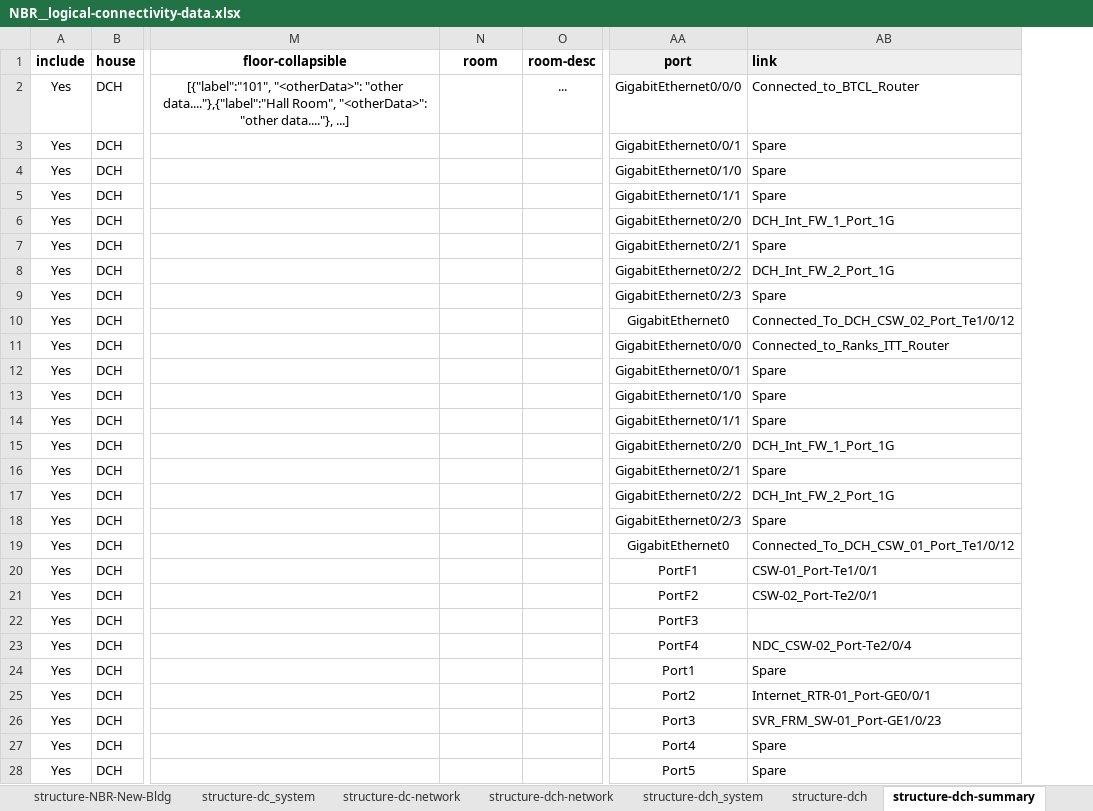
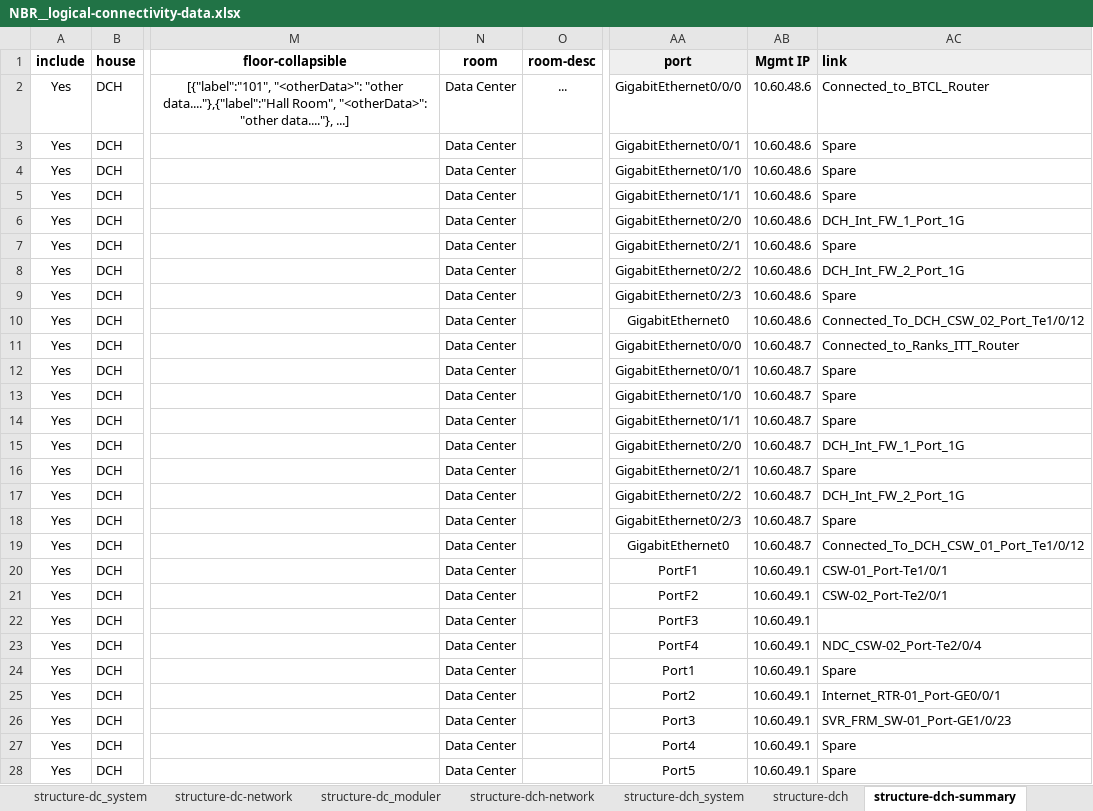
Before and after one commit to faraz12948/infrasite-data-gen-script, an Excel workbook: NBR__logical-connectivity-data.xlsx, sheet structure-dch-summary, drawn as a sheet; only a part is shown, gaps mark what is left out; values as stored, in another font and other column widths than the file's, no borders; charts and pictures not drawn; the diff covers the shown part only; the diff names each change by its address in the sheet, - before the commit and + after, or states it on an @@ line.

```diff
--- a/NBR__logical-connectivity-data.xlsx (sheet structure-dch-summary)
+++ b/NBR__logical-connectivity-data.xlsx (sheet structure-dch-summary)
@@ sheet tab unhidden: structure-dc_moduler @@
+column AB (Mgmt IP), rows 2-28: 10.60.48.6 | 10.60.48.6 | 10.60.48.6 | 10.60.48.6 | 10.60.48.6 | 10.60.48.6 | 10.60.48.6 | 10.60.48.6 | 10.60.48.6 | 10.60.48.7 | 10.60.48.7 | 10.60.48.7 | 10.60.48.7 | 10.60.48.7 | 10.60.48.7 | 10.60.48.7 | 10.60.48.7 | 10.60.48.7 | 10.60.49.1 | 10.60.49.1 | 10.60.49.1 | 10.60.49.1 | 10.60.49.1 | 10.60.49.1 | 10.60.49.1 | 10.60.49.1 | 10.60.49.1
-N2:N28 (room): (empty)
+N2:N28 (room): Data Center
```
Also changed, not shown: 135 edited cells elsewhere in this sheet, sheet structure-icd, sheet structure-dch, sheet structure-dch_system, sheet structure-dc_system, sheet structure-cch, sheet structure-nbr-dr-network, 13 more sheets, 3 other files.
